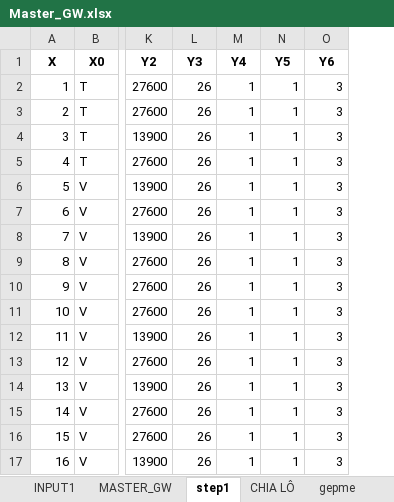
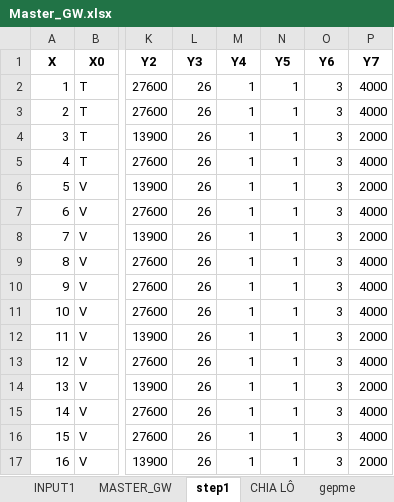
Before and after one commit to thangquangloi21/testpython, an Excel workbook: Master_GW.xlsx, sheet step1, drawn as a sheet; only a part is shown, gaps mark what is left out; values as stored, in another font and other column widths than the file's, no borders; the diff names each change by its address in the sheet, - before the commit and + after, or states it on an @@ line.

```diff
--- a/Master_GW.xlsx (sheet step1)
+++ b/Master_GW.xlsx (sheet step1)
+column P (Y7), rows 2-17: 4000 | 4000 | 2000 | 4000 | 2000 | 4000 | 2000 | 4000 | 4000 | 4000 | 2000 | 4000 | 2000 | 4000 | 4000 | 2000
```
Also changed, not shown: sheet CHIA LÔ, sheet khongchialo, sheet gepme, sheet MASTER_GW, sheet INPUT1, other sheet tabs, 1 other file.
